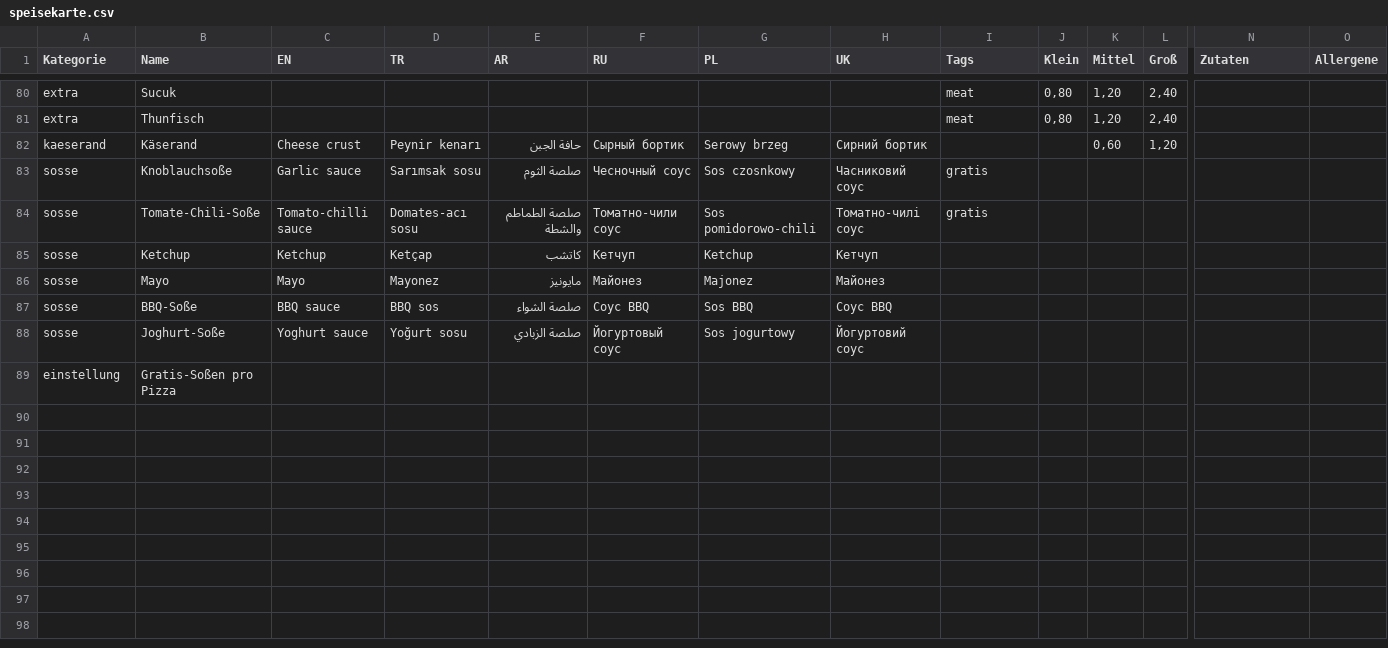
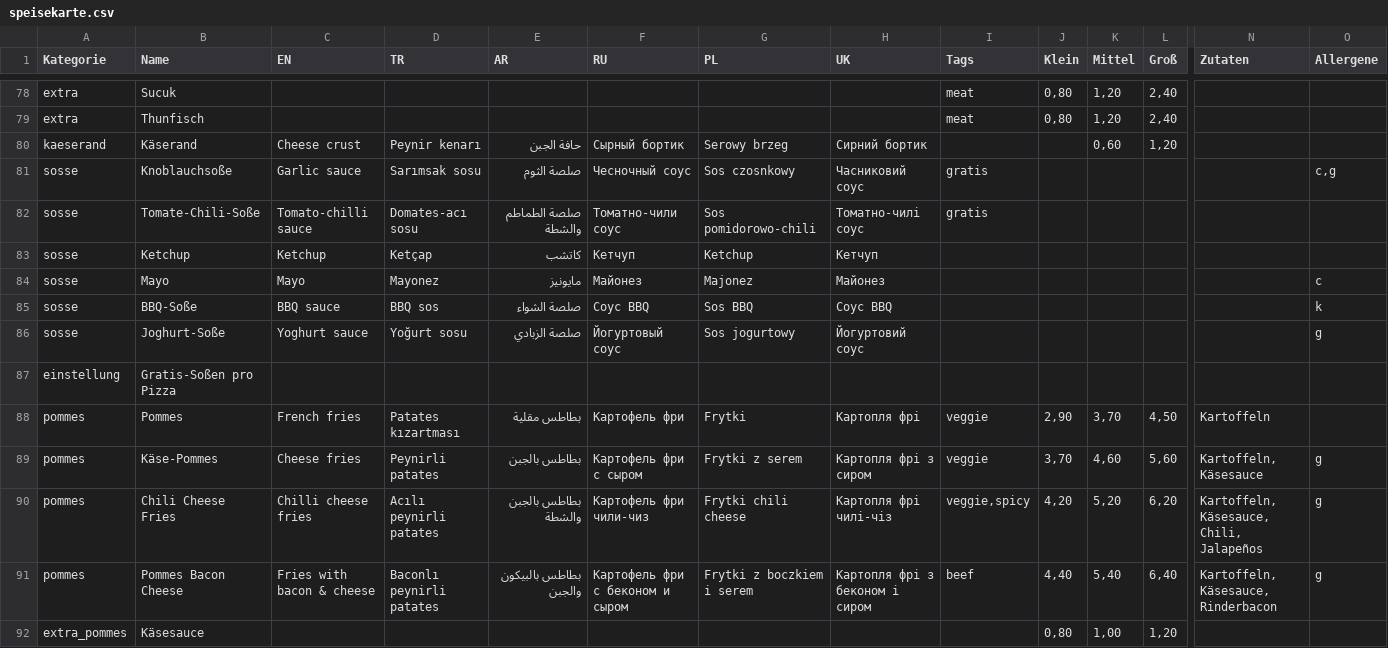
Before and after one commit to KuldeepPatel789/PanPizzaHaus, a CSV file: speisekarte.csv, drawn as a sheet; only a part is shown, gaps mark what is left out; addresses are those after the commit; rows hold the shown columns only; the diff covers the shown part only; the diff names each change by its address in the sheet, - before the commit and + after, or states it on an @@ line.

```diff
--- a/speisekarte.csv
+++ b/speisekarte.csv
-O81 (Allergene): (empty)
+O81 (Allergene): c,g
-O84 (Allergene): (empty)
+O84 (Allergene): c
-O85 (Allergene): (empty)
+O85 (Allergene): k
-O86 (Allergene): (empty)
+O86 (Allergene): g
+row 88: pommes | Pommes | French fries | Patates kızartması | بطاطس مقلية | Картофель фри | Frytki | Картопля фрі | veggie | 2,90 | 3,70 | 4,50 | Kartoffeln
+row 89: pommes | Käse-Pommes | Cheese fries | Peynirli patates | بطاطس بالجبن | Картофель фри с сыром | Frytki z serem | Картопля фрі з сиром | veggie | 3,70 | 4,60 | 5,60 | Kartoffeln, Käsesauce | g
+row 90: pommes | Chili Cheese Fries | Chilli cheese fries | Acılı peynirli patates | بطاطس بالجبن والشطة | Картофель фри чили-чиз | Frytki chili cheese | Картопля фрі чилі-чіз | veggie,spicy | 4,20 | 5,20 | 6,20 | Kartoffeln, Käsesauce, Chili, Jalapeños | g
+row 91: pommes | Pommes Bacon Cheese | Fries with bacon & cheese | Baconlı peynirli patates | بطاطس بالبيكون والجبن | Картофель фри с беконом и сыром | Frytki z boczkiem i serem | Картопля фрі з беконом і сиром | beef | 4,40 | 5,40 | 6,40 | Kartoffeln, Käsesauce, Rinderbacon | g
+row 92: extra_pommes | Käsesauce |  |  |  |  |  |  |  | 0,80 | 1,00 | 1,20
```
Also changed, not shown: 11 added rows, 2 removed rows and 1 edited cell elsewhere in this file, 10 other files.
